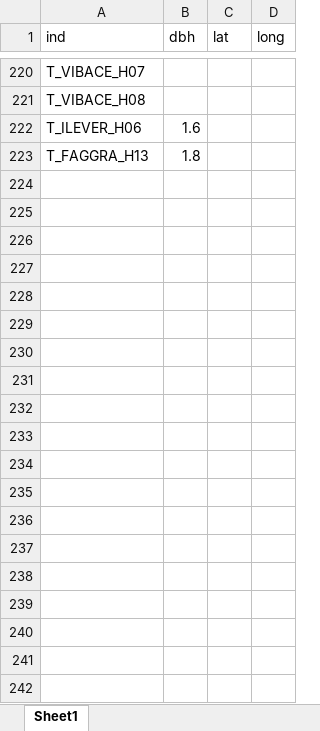
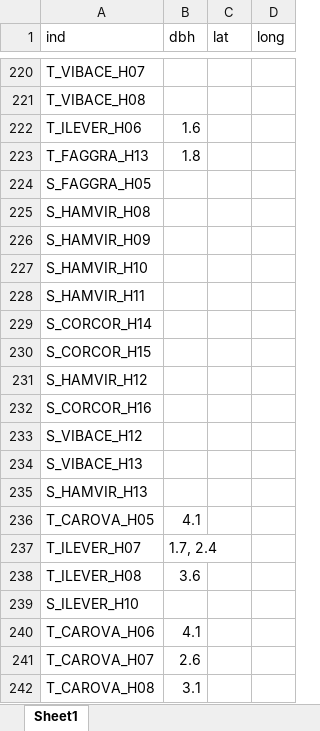
Before and after one commit to cchambe12/fieldfreezing, an Excel workbook: Exp_taggedHF.xlsx, sheet Sheet1, drawn as a sheet; only a part is shown, gaps mark what is left out; values as stored, in another font and other column widths than the file's, no borders; the diff covers the shown part only; the diff names each change by its address in the sheet, - before the commit and + after, or states it on an @@ line.

Commit message:
updated tagged individuals from forest

```diff
--- a/Exp_taggedHF.xlsx (sheet Sheet1)
+++ b/Exp_taggedHF.xlsx (sheet Sheet1)
+row 224: S_FAGGRA_H05
+row 225: S_HAMVIR_H08
+row 226: S_HAMVIR_H09
+row 227: S_HAMVIR_H10
+row 228: S_HAMVIR_H11
+row 229: S_CORCOR_H14
+row 230: S_CORCOR_H15
+row 231: S_HAMVIR_H12
+row 232: S_CORCOR_H16
+row 233: S_VIBACE_H12
+row 234: S_VIBACE_H13
+row 235: S_HAMVIR_H13
+row 236: T_CAROVA_H05 | 4.1
+row 237: T_ILEVER_H07 | 1.7, 2.4
+row 238: T_ILEVER_H08 | 3.6
+row 239: S_ILEVER_H10
+row 240: T_CAROVA_H06 | 4.1
+row 241: T_CAROVA_H07 | 2.6
+row 242: T_CAROVA_H08 | 3.1
```
Also changed, not shown: 94 added rows and 1 edited cell elsewhere in this sheet, 2 other files.
